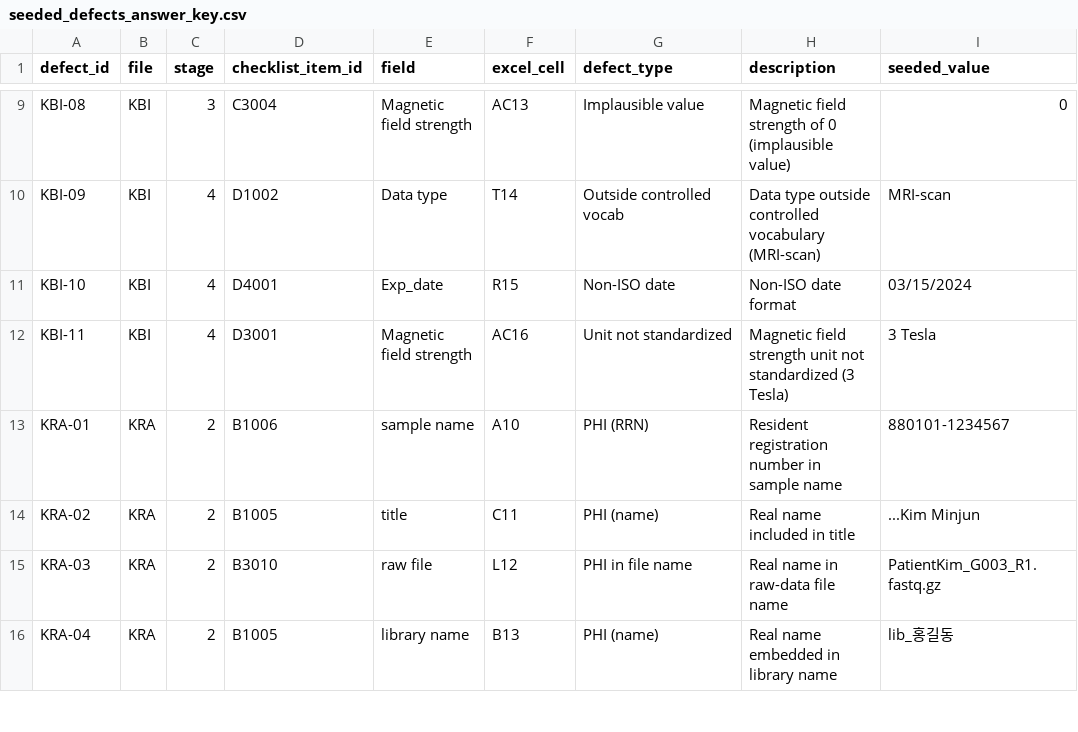
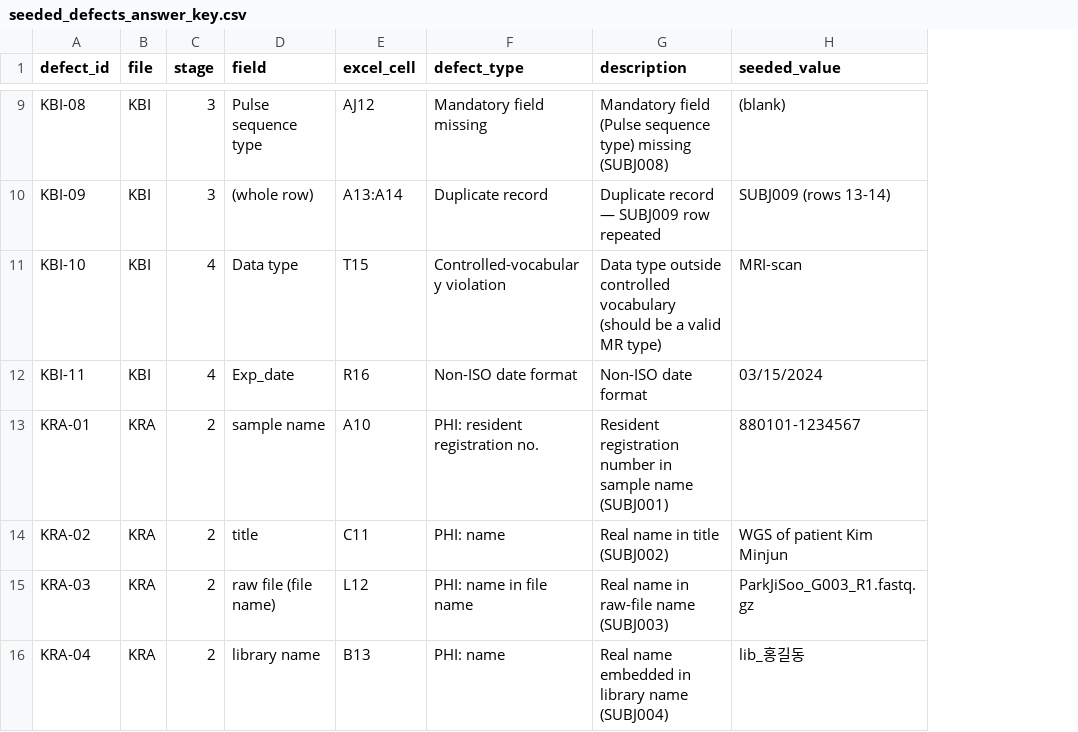
Before and after one commit to dr-you-group/DEPOSIT, a CSV file: 02_detection_reliability/seeded_defects_answer_key.csv, drawn as a sheet; only a part is shown, gaps mark what is left out; removed rows and columns are numbered as before the commit, all else as after; the diff covers the shown part only; the diff names each change by its address in the sheet, - before the commit and + after, or states it on an @@ line.

Commit message:
Correct answer key to match actual dataset (KBI-05 age 93; stages 17/5/5)

```diff
--- a/02_detection_reliability/seeded_defects_answer_key.csv
+++ b/02_detection_reliability/seeded_defects_answer_key.csv
-column D (checklist_item_id), rows 9-16: C3004 | D1002 | D4001 | D3001 | B1006 | B1005 | B3010 | B1005
-D9 (field): Magnetic field strength
+D9 (field): Pulse sequence type
-E9 (excel_cell): AC13
+E9 (excel_cell): AJ12
-F9 (defect_type): Implausible value
+F9 (defect_type): Mandatory field missing
-G9 (description): Magnetic field strength of 0 (implausible value)
+G9 (description): Mandatory field (Pulse sequence type) missing (SUBJ008)
-H9 (seeded_value): 0
+H9 (seeded_value): (blank)
-C10 (stage): 4
+C10 (stage): 3
-D10 (field): Data type
+D10 (field): (whole row)
-E10 (excel_cell): T14
+E10 (excel_cell): A13:A14
-F10 (defect_type): Outside controlled vocab
+F10 (defect_type): Duplicate record
-G10 (description): Data type outside controlled vocabulary (MRI-scan)
+G10 (description): Duplicate record — SUBJ009 row repeated
-H10 (seeded_value): MRI-scan
+H10 (seeded_value): SUBJ009 (rows 13-14)
-D11 (field): Exp_date
+D11 (field): Data type
-E11 (excel_cell): R15
+E11 (excel_cell): T15
-F11 (defect_type): Non-ISO date
+F11 (defect_type): Controlled-vocabulary violation
-G11 (description): Non-ISO date format
+G11 (description): Data type outside controlled vocabulary (should be a valid MR type)
-H11 (seeded_value): 03/15/2024
+H11 (seeded_value): MRI-scan
-D12 (field): Magnetic field strength
+D12 (field): Exp_date
-E12 (excel_cell): AC16
+E12 (excel_cell): R16
-F12 (defect_type): Unit not standardized
+F12 (defect_type): Non-ISO date format
-G12 (description): Magnetic field strength unit not standardized (3 Tesla)
+G12 (description): Non-ISO date format
-H12 (seeded_value): 3 Tesla
+H12 (seeded_value): 03/15/2024
-F13 (defect_type): PHI (RRN)
+F13 (defect_type): PHI: resident registration no.
-G13 (description): …sample name
+G13 (description): …sample name (SUBJ001)
-F14 (defect_type): PHI (name)
+F14 (defect_type): PHI: name
-G14 (description): Real name included in title
+G14 (description): Real name in title (SUBJ002)
-H14 (seeded_value): ...Kim Minjun
+H14 (seeded_value): WGS of patient Kim Minjun
-D15 (field): raw file
+D15 (field): raw file (file name)
-F15 (defect_type): PHI in file name
+F15 (defect_type): PHI: name in file name
-G15 (description): Real name in raw-data file name
+G15 (description): Real name in raw-file name (SUBJ003)
-H15 (seeded_value): PatientKim_G003_R1.fastq.gz
+H15 (seeded_value): ParkJiSoo_G003_R1.fastq.gz
-F16 (defect_type): PHI (name)
+F16 (defect_type): PHI: name
-G16 (description): Real name embedded in library name
+G16 (description): Real name embedded in library name (SUBJ004)
```
Also changed, not shown: 87 edited cells elsewhere in this file.
